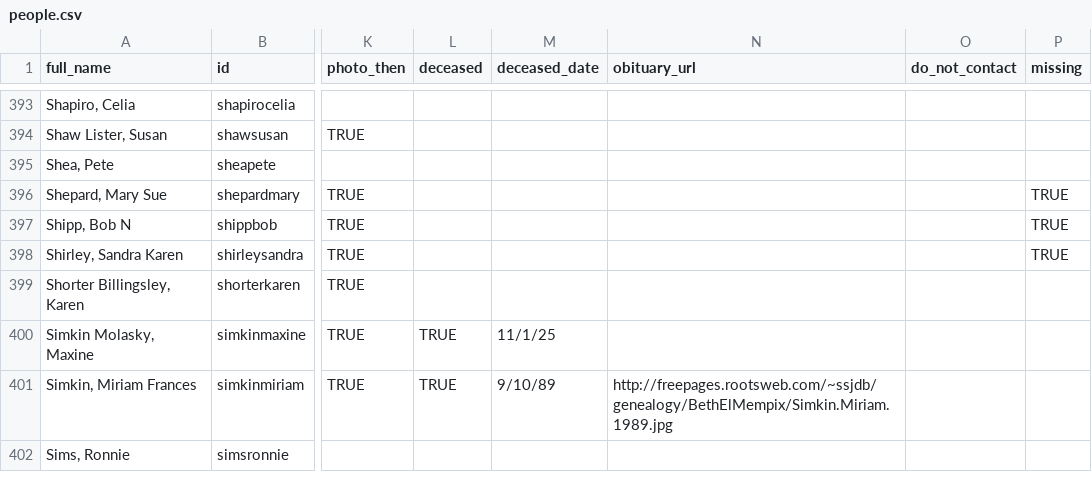
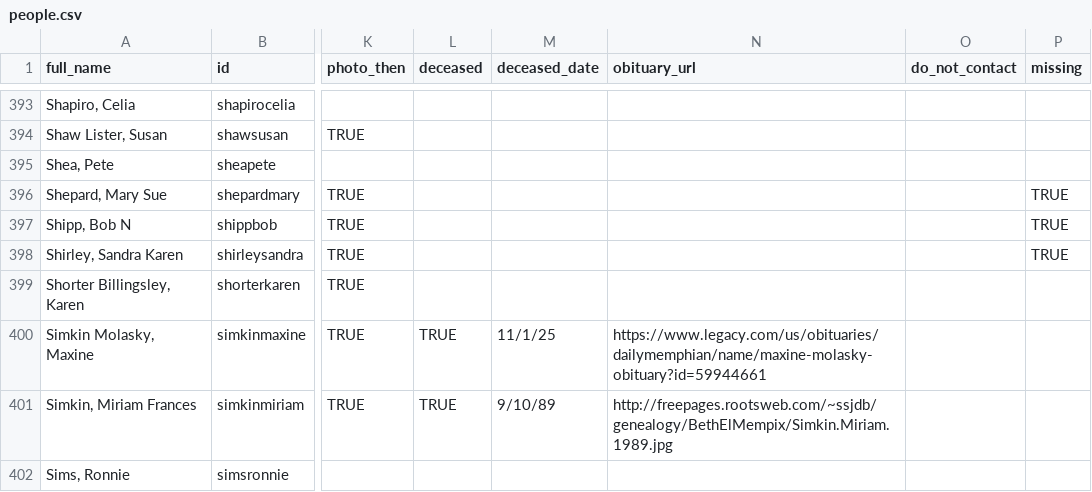
Before and after one commit to johnmparkinson/whs70, a CSV file: src/data/people.csv, drawn as a sheet; only a part is shown, gaps mark what is left out; the diff names each change by its address in the sheet, - before the commit and + after, or states it on an @@ line.

Commit message:
Maxine obituary updated

```diff
--- a/src/data/people.csv
+++ b/src/data/people.csv
-N400 (obituary_url): (empty)
+N400 (obituary_url): https://www.legacy.com/us/obituaries/dailymemphian/name/maxine-molasky-obituary?id=59944661
```
